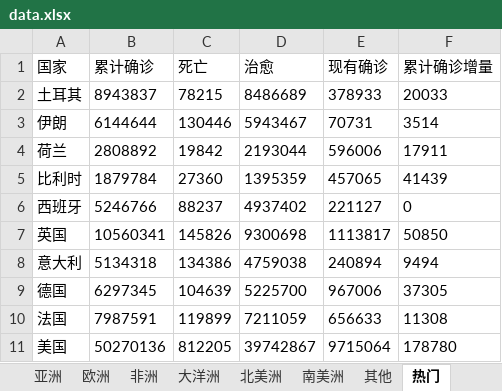
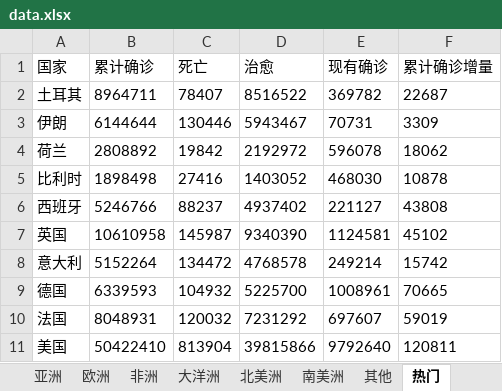
Before and after one commit to jackyliu16/Study, an Excel workbook: 词云与疫情地图/data.xlsx, sheet 热门, drawn as a sheet; values as stored, in another font and other column widths than the file's, no borders; the diff names each change by its address in the sheet, - before the commit and + after, or states it on an @@ line.

```diff
--- a/词云与疫情地图/data.xlsx (sheet 热门)
+++ b/词云与疫情地图/data.xlsx (sheet 热门)
-B2 (累计确诊): 8943837
+B2 (累计确诊): 8964711
-C2 (死亡): 78215
+C2 (死亡): 78407
-D2 (治愈): 8486689
+D2 (治愈): 8516522
-E2 (现有确诊): 378933
+E2 (现有确诊): 369782
-F2 (累计确诊增量): 20033
+F2 (累计确诊增量): 22687
-F3 (累计确诊增量): 3514
+F3 (累计确诊增量): 3309
-D4 (治愈): 2193044
+D4 (治愈): 2192972
-E4 (现有确诊): 596006
+E4 (现有确诊): 596078
-F4 (累计确诊增量): 17911
+F4 (累计确诊增量): 18062
-B5 (累计确诊): 1879784
+B5 (累计确诊): 1898498
-C5 (死亡): 27360
+C5 (死亡): 27416
-D5 (治愈): 1395359
+D5 (治愈): 1403052
-E5 (现有确诊): 457065
+E5 (现有确诊): 468030
-F5 (累计确诊增量): 41439
+F5 (累计确诊增量): 10878
-F6 (累计确诊增量): 0
+F6 (累计确诊增量): 43808
-B7 (累计确诊): 10560341
+B7 (累计确诊): 10610958
-C7 (死亡): 145826
+C7 (死亡): 145987
-D7 (治愈): 9300698
+D7 (治愈): 9340390
-E7 (现有确诊): 1113817
+E7 (现有确诊): 1124581
-F7 (累计确诊增量): 50850
+F7 (累计确诊增量): 45102
-B8 (累计确诊): 5134318
+B8 (累计确诊): 5152264
-C8 (死亡): 134386
+C8 (死亡): 134472
-D8 (治愈): 4759038
+D8 (治愈): 4768578
-E8 (现有确诊): 240894
+E8 (现有确诊): 249214
-F8 (累计确诊增量): 9494
+F8 (累计确诊增量): 15742
-B9 (累计确诊): 6297345
+B9 (累计确诊): 6339593
-C9 (死亡): 104639
+C9 (死亡): 104932
-E9 (现有确诊): 967006
+E9 (现有确诊): 1008961
-F9 (累计确诊增量): 37305
+F9 (累计确诊增量): 70665
-B10 (累计确诊): 7987591
+B10 (累计确诊): 8048931
-C10 (死亡): 119899
+C10 (死亡): 120032
-D10 (治愈): 7211059
+D10 (治愈): 7231292
-E10 (现有确诊): 656633
+E10 (现有确诊): 697607
-F10 (累计确诊增量): 11308
+F10 (累计确诊增量): 59019
-B11 (累计确诊): 50270136
+B11 (累计确诊): 50422410
-C11 (死亡): 812205
+C11 (死亡): 813904
-D11 (治愈): 39742867
+D11 (治愈): 39815866
-E11 (现有确诊): 9715064
+E11 (现有确诊): 9792640
-F11 (累计确诊增量): 178780
+F11 (累计确诊增量): 120811
```
Also changed, not shown: sheet 欧洲, sheet 亚洲, sheet 非洲, sheet 北美洲, sheet 国内疫情, sheet 南美洲, 1 more sheet, 7 other files.
